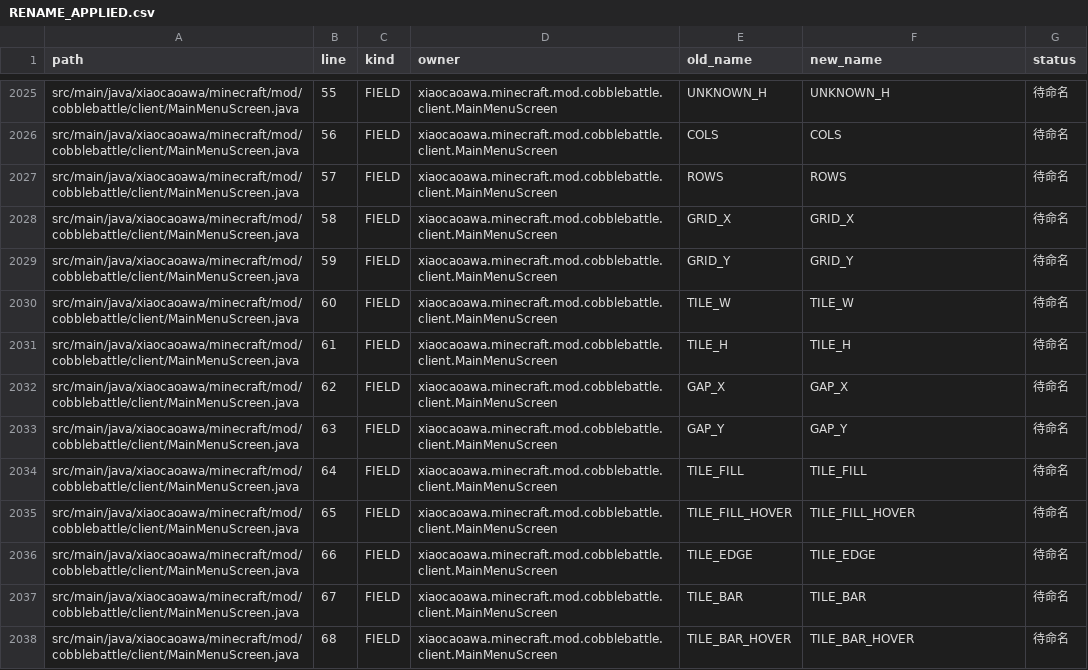
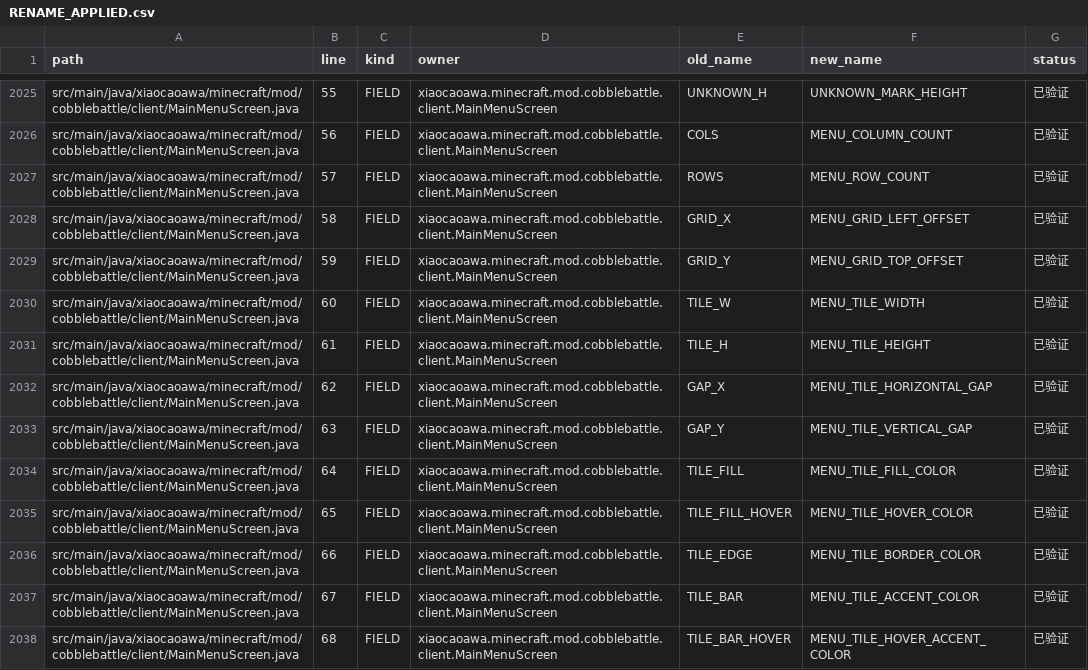
Before and after one commit to RiniceSiberia/cobblemon-shadow-battle, a CSV file: docs/refactor/RENAME_APPLIED.csv, drawn as a sheet; only a part is shown, gaps mark what is left out; the diff covers the shown part only.

```diff
--- a/docs/refactor/RENAME_APPLIED.csv
+++ b/docs/refactor/RENAME_APPLIED.csv
@@ -2025,14 +2025,14 @@ path,line,kind,owner,old_name,new_name,status
-"src/main/java/xiaocaoawa/minecraft/mod/cobblebattle/client/MainMenuScreen.java","55","FIELD","xiaocaoawa.minecraft.mod.cobblebattle.client.MainMenuScreen","UNKNOWN_H","UNKNOWN_H","待命名"
-"src/main/java/xiaocaoawa/minecraft/mod/cobblebattle/client/MainMenuScreen.java","56","FIELD","xiaocaoawa.minecraft.mod.cobblebattle.client.MainMenuScreen","COLS","COLS","待命名"
-"src/main/java/xiaocaoawa/minecraft/mod/cobblebattle/client/MainMenuScreen.java","57","FIELD","xiaocaoawa.minecraft.mod.cobblebattle.client.MainMenuScreen","ROWS","ROWS","待命名"
-"src/main/java/xiaocaoawa/minecraft/mod/cobblebattle/client/MainMenuScreen.java","58","FIELD","xiaocaoawa.minecraft.mod.cobblebattle.client.MainMenuScreen","GRID_X","GRID_X","待命名"
-"src/main/java/xiaocaoawa/minecraft/mod/cobblebattle/client/MainMenuScreen.java","59","FIELD","xiaocaoawa.minecraft.mod.cobblebattle.client.MainMenuScreen","GRID_Y","GRID_Y","待命名"
-"src/main/java/xiaocaoawa/minecraft/mod/cobblebattle/client/MainMenuScreen.java","60","FIELD","xiaocaoawa.minecraft.mod.cobblebattle.client.MainMenuScreen","TILE_W","TILE_W","待命名"
-"src/main/java/xiaocaoawa/minecraft/mod/cobblebattle/client/MainMenuScreen.java","61","FIELD","xiaocaoawa.minecraft.mod.cobblebattle.client.MainMenuScreen","TILE_H","TILE_H","待命名"
-"src/main/java/xiaocaoawa/minecraft/mod/cobblebattle/client/MainMenuScreen.java","62","FIELD","xiaocaoawa.minecraft.mod.cobblebattle.client.MainMenuScreen","GAP_X","GAP_X","待命名"
-"src/main/java/xiaocaoawa/minecraft/mod/cobblebattle/client/MainMenuScreen.java","63","FIELD","xiaocaoawa.minecraft.mod.cobblebattle.client.MainMenuScreen","GAP_Y","GAP_Y","待命名"
-"src/main/java/xiaocaoawa/minecraft/mod/cobblebattle/client/MainMenuScreen.java","64","FIELD","xiaocaoawa.minecraft.mod.cobblebattle.client.MainMenuScreen","TILE_FILL","TILE_FILL","待命名"
-"src/main/java/xiaocaoawa/minecraft/mod/cobblebattle/client/MainMenuScreen.java","65","FIELD","xiaocaoawa.minecraft.mod.cobblebattle.client.MainMenuScreen","TILE_FILL_HOVER","TILE_FILL_HOVER","待命名"
-"src/main/java/xiaocaoawa/minecraft/mod/cobblebattle/client/MainMenuScreen.java","66","FIELD","xiaocaoawa.minecraft.mod.cobblebattle.client.MainMenuScreen","TILE_EDGE","TILE_EDGE","待命名"
-"src/main/java/xiaocaoawa/minecraft/mod/cobblebattle/client/MainMenuScreen.java","67","FIELD","xiaocaoawa.minecraft.mod.cobblebattle.client.MainMenuScreen","TILE_BAR","TILE_BAR","待命名"
-"src/main/java/xiaocaoawa/minecraft/mod/cobblebattle/client/MainMenuScreen.java","68","FIELD","xiaocaoawa.minecraft.mod.cobblebattle.client.MainMenuScreen","TILE_BAR_HOVER","TILE_BAR_HOVER","待命名"
+"src/main/java/xiaocaoawa/minecraft/mod/cobblebattle/client/MainMenuScreen.java","55","FIELD","xiaocaoawa.minecraft.mod.cobblebattle.client.MainMenuScreen","UNKNOWN_H","UNKNOWN_MARK_HEIGHT","已验证"
+"src/main/java/xiaocaoawa/minecraft/mod/cobblebattle/client/MainMenuScreen.java","56","FIELD","xiaocaoawa.minecraft.mod.cobblebattle.client.MainMenuScreen","COLS","MENU_COLUMN_COUNT","已验证"
+"src/main/java/xiaocaoawa/minecraft/mod/cobblebattle/client/MainMenuScreen.java","57","FIELD","xiaocaoawa.minecraft.mod.cobblebattle.client.MainMenuScreen","ROWS","MENU_ROW_COUNT","已验证"
+"src/main/java/xiaocaoawa/minecraft/mod/cobblebattle/client/MainMenuScreen.java","58","FIELD","xiaocaoawa.minecraft.mod.cobblebattle.client.MainMenuScreen","GRID_X","MENU_GRID_LEFT_OFFSET","已验证"
+"src/main/java/xiaocaoawa/minecraft/mod/cobblebattle/client/MainMenuScreen.java","59","FIELD","xiaocaoawa.minecraft.mod.cobblebattle.client.MainMenuScreen","GRID_Y","MENU_GRID_TOP_OFFSET","已验证"
+"src/main/java/xiaocaoawa/minecraft/mod/cobblebattle/client/MainMenuScreen.java","60","FIELD","xiaocaoawa.minecraft.mod.cobblebattle.client.MainMenuScreen","TILE_W","MENU_TILE_WIDTH","已验证"
+"src/main/java/xiaocaoawa/minecraft/mod/cobblebattle/client/MainMenuScreen.java","61","FIELD","xiaocaoawa.minecraft.mod.cobblebattle.client.MainMenuScreen","TILE_H","MENU_TILE_HEIGHT","已验证"
+"src/main/java/xiaocaoawa/minecraft/mod/cobblebattle/client/MainMenuScreen.java","62","FIELD","xiaocaoawa.minecraft.mod.cobblebattle.client.MainMenuScreen","GAP_X","MENU_TILE_HORIZONTAL_GAP","已验证"
+"src/main/java/xiaocaoawa/minecraft/mod/cobblebattle/client/MainMenuScreen.java","63","FIELD","xiaocaoawa.minecraft.mod.cobblebattle.client.MainMenuScreen","GAP_Y","MENU_TILE_VERTICAL_GAP","已验证"
+"src/main/java/xiaocaoawa/minecraft/mod/cobblebattle/client/MainMenuScreen.java","64","FIELD","xiaocaoawa.minecraft.mod.cobblebattle.client.MainMenuScreen","TILE_FILL","MENU_TILE_FILL_COLOR","已验证"
+"src/main/java/xiaocaoawa/minecraft/mod/cobblebattle/client/MainMenuScreen.java","65","FIELD","xiaocaoawa.minecraft.mod.cobblebattle.client.MainMenuScreen","TILE_FILL_HOVER","MENU_TILE_HOVER_COLOR","已验证"
+"src/main/java/xiaocaoawa/minecraft/mod/cobblebattle/client/MainMenuScreen.java","66","FIELD","xiaocaoawa.minecraft.mod.cobblebattle.client.MainMenuScreen","TILE_EDGE","MENU_TILE_BORDER_COLOR","已验证"
+"src/main/java/xiaocaoawa/minecraft/mod/cobblebattle/client/MainMenuScreen.java","67","FIELD","xiaocaoawa.minecraft.mod.cobblebattle.client.MainMenuScreen","TILE_BAR","MENU_TILE_ACCENT_COLOR","已验证"
+"src/main/java/xiaocaoawa/minecraft/mod/cobblebattle/client/MainMenuScreen.java","68","FIELD","xiaocaoawa.minecraft.mod.cobblebattle.client.MainMenuScreen","TILE_BAR_HOVER","MENU_TILE_HOVER_ACCENT_COLOR","已验证"
```
Also changed, not shown: 164 edited cells elsewhere in this file, docs/refactor/FILES.csv, 6 other files.
